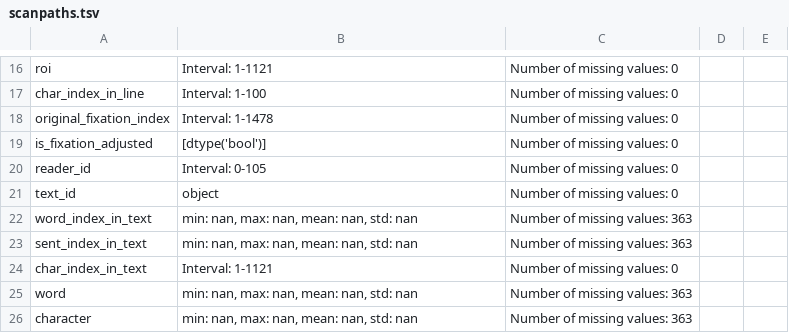
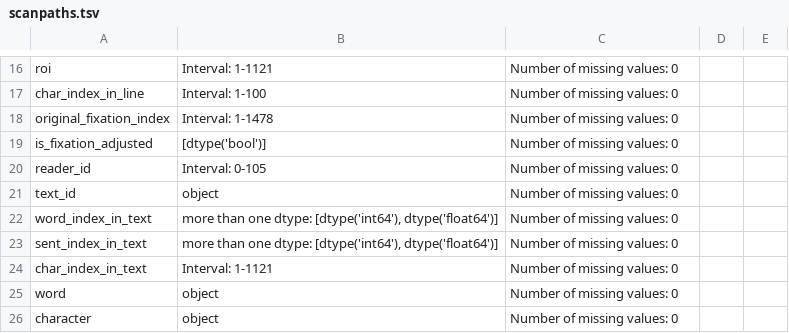
Before and after one commit to DiLi-Lab/PoTeC, a TSV file: codebook_tables/scanpaths.tsv, drawn as a sheet; only a part is shown, gaps mark what is left out.

```diff
--- a/codebook_tables/scanpaths.tsv
+++ b/codebook_tables/scanpaths.tsv
@@ -21,6 +21,6 @@ reader_id	Interval: 0-105	Number of missing values: 0
 text_id	object	Number of missing values: 0		
-word_index_in_text	min: nan, max: nan, mean: nan, std: nan	Number of missing values: 363		
-sent_index_in_text	min: nan, max: nan, mean: nan, std: nan	Number of missing values: 363		
+word_index_in_text	more than one dtype: [dtype('int64'), dtype('float64')]	Number of missing values: 0		
+sent_index_in_text	more than one dtype: [dtype('int64'), dtype('float64')]	Number of missing values: 0		
 char_index_in_text	Interval: 1-1121	Number of missing values: 0		
-word	min: nan, max: nan, mean: nan, std: nan	Number of missing values: 363		
-character	min: nan, max: nan, mean: nan, std: nan	Number of missing values: 363		
+word	object	Number of missing values: 0		
+character	object	Number of missing values: 0		
```
Also changed, not shown: codebook_tables/scanpaths_reader_rm_wf.tsv, 3 other files.
